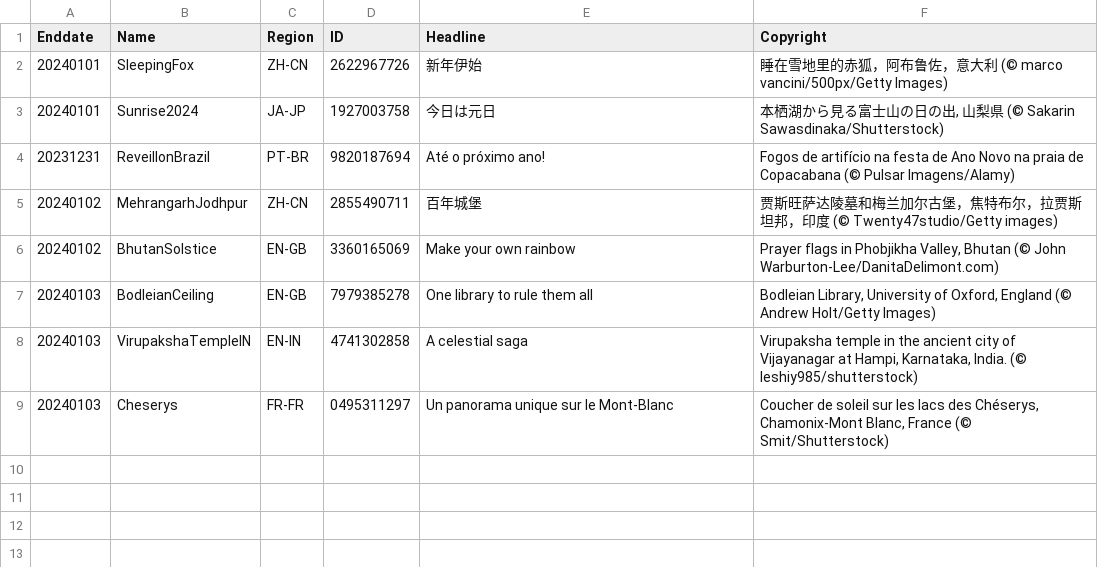
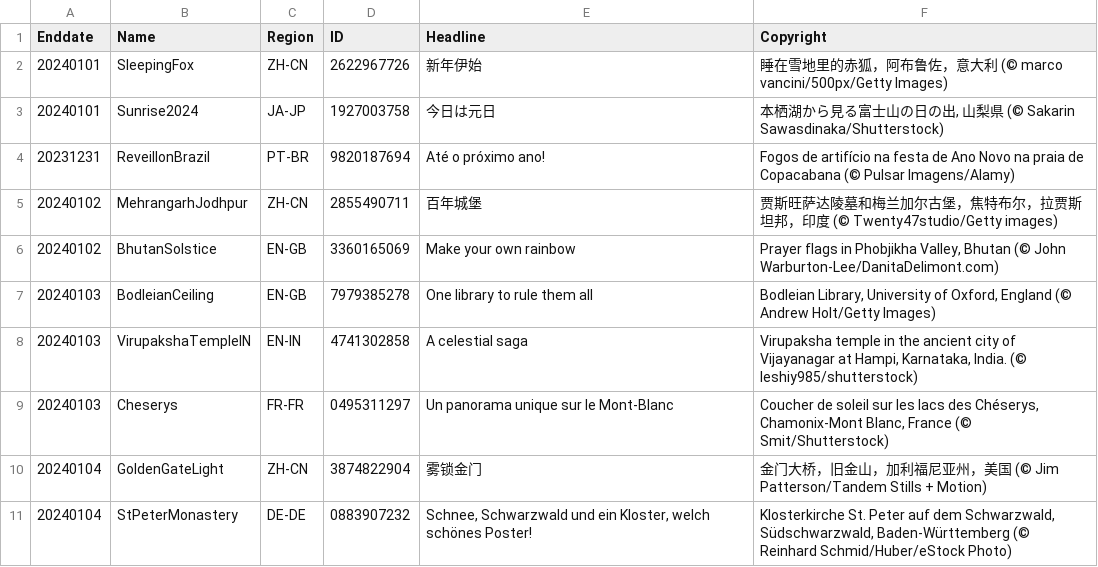
Before and after one commit to tauyoungsama/imageArchive, a CSV file: metadata.csv, drawn as a sheet; the diff names each change by its address in the sheet, - before the commit and + after, or states it on an @@ line.

```diff
--- a/metadata.csv
+++ b/metadata.csv
+row 10: 20240104 | GoldenGateLight | ZH-CN | 3874822904 | 雾锁金门 | 金门大桥，旧金山，加利福尼亚州，美国 (© Jim Patterson/Tandem Stills + Motion)
+row 11: 20240104 | StPeterMonastery | DE-DE | 0883907232 | Schnee, Schwarzwald und ein Kloster, welch schönes Poster! | Klosterkirche St. Peter auf dem Schwarzwald, Südschwarzwald, Baden-Württemberg (© Reinhard Schmid/Huber/eStock Photo)
```
Also changed, not shown: 2 other files.
